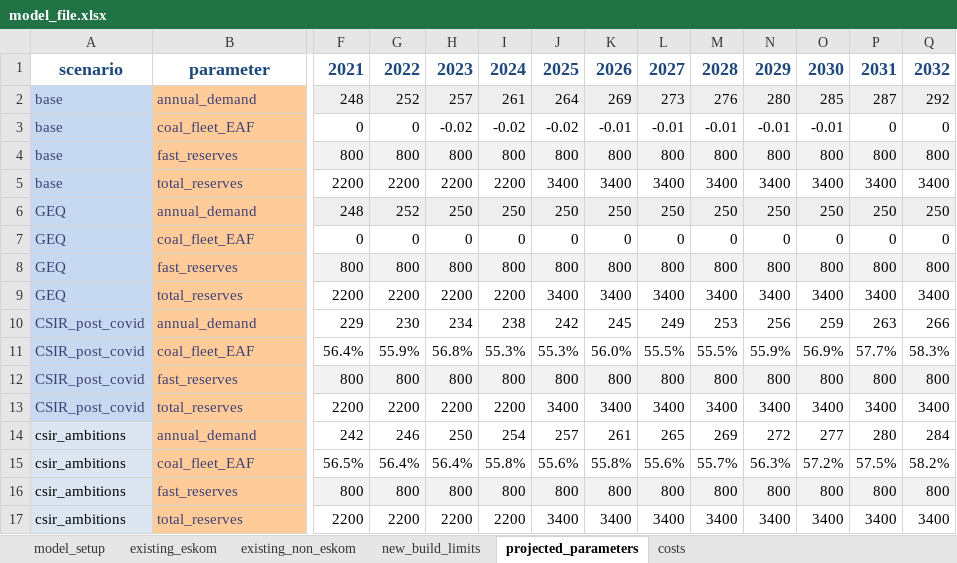
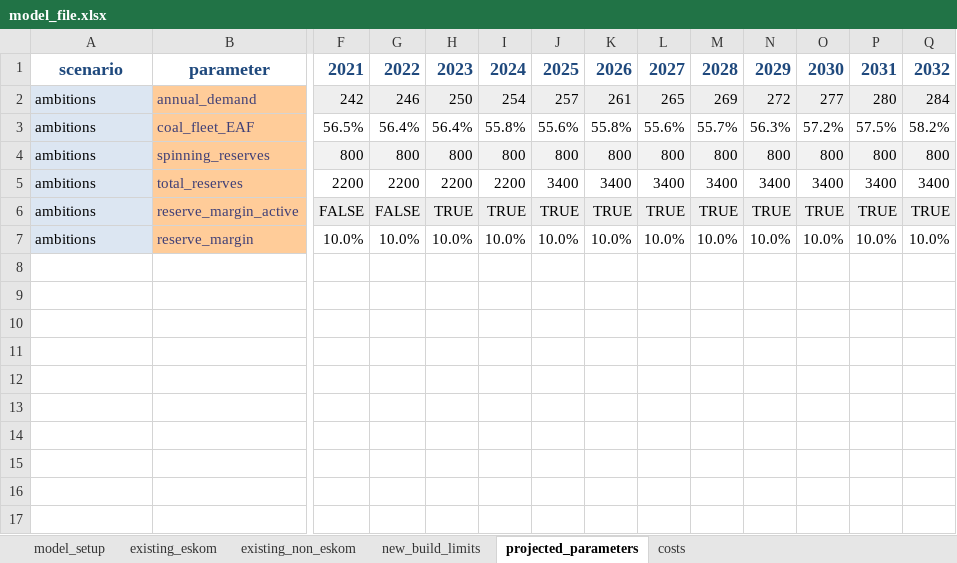
Before and after one commit to PyPSA/pypsa-za, an Excel workbook: model_file.xlsx, sheet projected_parameters, drawn as a sheet; only a part is shown, gaps mark what is left out; values as stored, in another font and other column widths than the file's, no borders; removed rows and columns are numbered as before the commit, all else as after; rows hold the shown columns only; the diff covers the shown part only; the diff names each change by its address in the sheet, - before the commit and + after, or states it on an @@ line.

```diff
--- a/model_file.xlsx (sheet projected_parameters)
+++ b/model_file.xlsx (sheet projected_parameters)
-row 2: base | annual_demand | 248 | 252 | 257 | 261 | 264 | 269 | 273 | 276 | 280 | 285 | 287 | 292
-row 3: base | coal_fleet_EAF | 0 | 0 | -0.02 | -0.02 | -0.02 | -0.01 | -0.01 | -0.01 | -0.01 | -0.01 | 0 | 0
-row 4: base | fast_reserves | 800 | 800 | 800 | 800 | 800 | 800 | 800 | 800 | 800 | 800 | 800 | 800
-row 5: base | total_reserves | 2200 | 2200 | 2200 | 2200 | 3400 | 3400 | 3400 | 3400 | 3400 | 3400 | 3400 | 3400
-row 6: GEQ | annual_demand | 248 | 252 | 250 | 250 | 250 | 250 | 250 | 250 | 250 | 250 | 250 | 250
-row 7: GEQ | coal_fleet_EAF | 0 | 0 | 0 | 0 | 0 | 0 | 0 | 0 | 0 | 0 | 0 | 0
-row 8: GEQ | fast_reserves | 800 | 800 | 800 | 800 | 800 | 800 | 800 | 800 | 800 | 800 | 800 | 800
-row 9: GEQ | total_reserves | 2200 | 2200 | 2200 | 2200 | 3400 | 3400 | 3400 | 3400 | 3400 | 3400 | 3400 | 3400
-row 10: CSIR_post_covid | annual_demand | 229 | 230 | 234 | 238 | 242 | 245 | 249 | 253 | 256 | 259 | 263 | 266
-row 11: CSIR_post_covid | coal_fleet_EAF | 56.4% | 55.9% | 56.8% | 55.3% | 55.3% | 56.0% | 55.5% | 55.5% | 55.9% | 56.9% | 57.7% | 58.3%
-row 12: CSIR_post_covid | fast_reserves | 800 | 800 | 800 | 800 | 800 | 800 | 800 | 800 | 800 | 800 | 800 | 800
-row 13: CSIR_post_covid | total_reserves | 2200 | 2200 | 2200 | 2200 | 3400 | 3400 | 3400 | 3400 | 3400 | 3400 | 3400 | 3400
-A2:A5: csir_ambitions
+A2:A5: ambitions
-F2:Q2 fill: none
+F2:Q2 fill: #EEEEEE
-B4: fast_reserves
+B4: spinning_reserves
+row 6: ambitions | reserve_margin_active | FALSE | FALSE | TRUE | TRUE | TRUE | TRUE | TRUE | TRUE | TRUE | TRUE | TRUE | TRUE
+row 7: ambitions | reserve_margin | 10.0% | 10.0% | 10.0% | 10.0% | 10.0% | 10.0% | 10.0% | 10.0% | 10.0% | 10.0% | 10.0% | 10.0%
```
Also changed, not shown: cell formats elsewhere in this sheet, sheet existing_non_eskom, sheet existing_eskom, sheet costs, sheet new_build_limits, sheet model_setup, formulas that keep their value, hidden cells, 26 other files.
